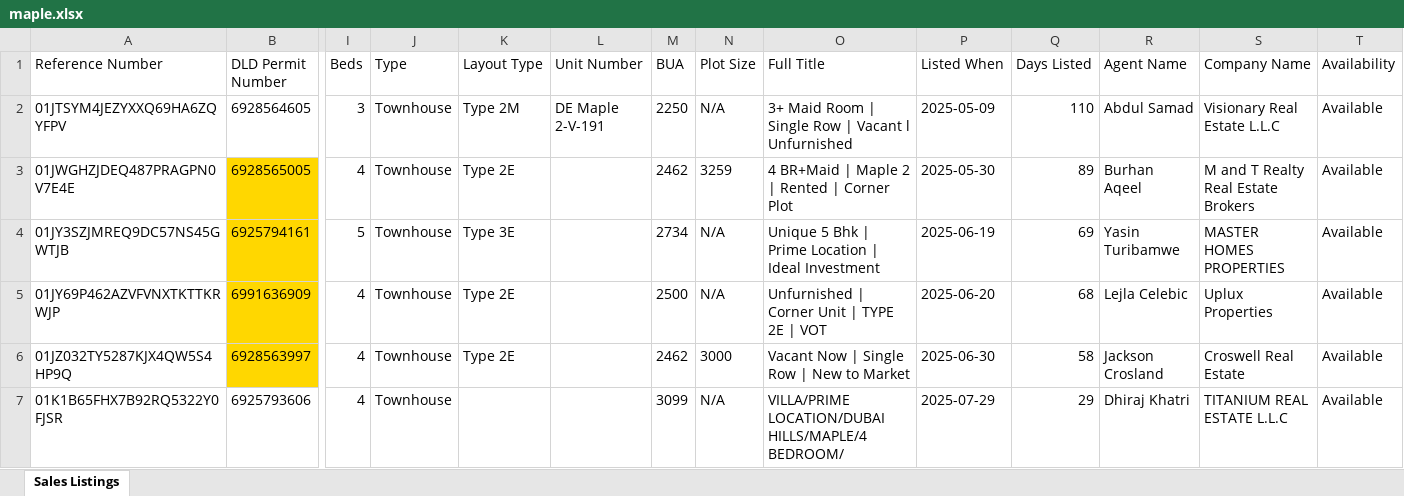
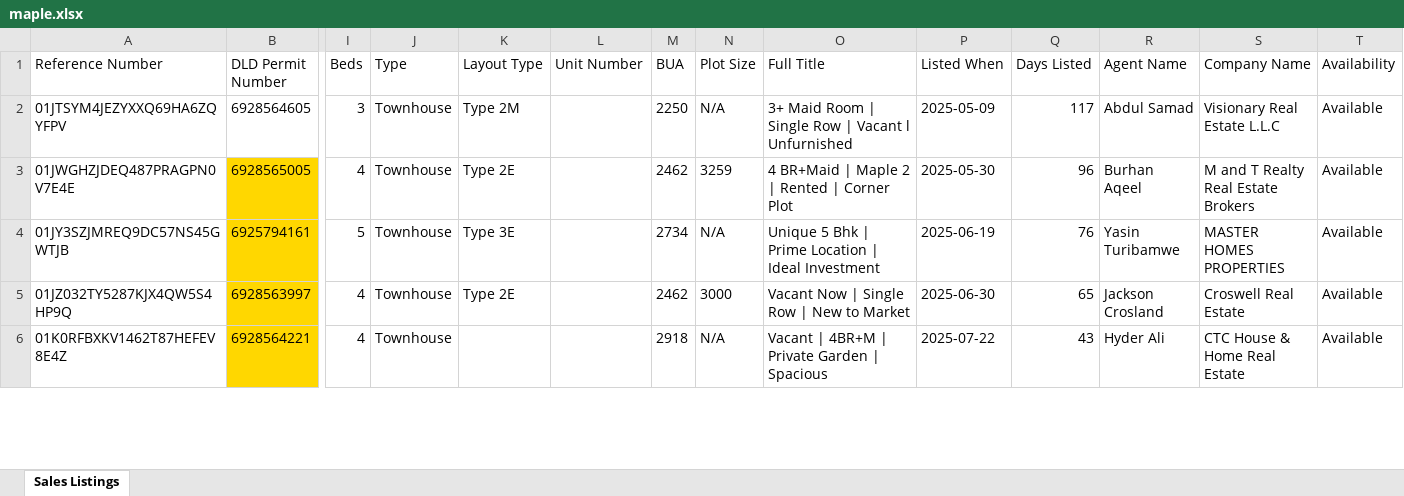
Before and after one commit to Levan91/MegaValuationer, an Excel workbook: Data/Listings/maple.xlsx, sheet Sales Listings, drawn as a sheet; only a part is shown, gaps mark what is left out; values as stored, in another font and other column widths than the file's, no borders; removed rows and columns are numbered as before the commit, all else as after; rows hold the shown columns only; the diff covers the shown part only; the diff names each change by its address in the sheet, - before the commit and + after, or states it on an @@ line.

```diff
--- a/Data/Listings/maple.xlsx (sheet Sales Listings)
+++ b/Data/Listings/maple.xlsx (sheet Sales Listings)
-L2 (Unit Number): DE Maple 2-V-191
+L2 (Unit Number): (empty)
-Q2 (Days Listed): 110
+Q2 (Days Listed): 117
-Q3 (Days Listed): 89
+Q3 (Days Listed): 96
-Q4 (Days Listed): 69
+Q4 (Days Listed): 76
-row 5: 01JY69P462AZVFVNXTKTTKRWJP | 6991636909 | 4 | Townhouse | Type 2E |  | 2500 | N/A | Unfurnished | Corner Unit | TYPE 2E | VOT | 2025-06-20 | 68 | Lejla Celebic | Uplux Properties | Available
-Q5 (Days Listed): 58
+Q5 (Days Listed): 65
-row 7: 01K1B65FHX7B92RQ5322Y0FJSR | 6925793606 | 4 | Townhouse |  |  | 3099 | N/A | VILLA/PRIME LOCATION/DUBAI HILLS/MAPLE/4 BEDROOM/ | 2025-07-29 | 29 | Dhiraj Khatri | TITANIUM REAL ESTATE L.L.C | Available
+row 6: 01K0RFBXKV1462T87HEFEV8E4Z | 6928564221 | 4 | Townhouse |  |  | 2918 | N/A | Vacant | 4BR+M | Private Garden | Spacious | 2025-07-22 | 43 | Hyder Ali | CTC House & Home Real Estate | Available
```
Also changed, not shown: 31 added rows, 23 removed rows, 175 edited cells and cell formats elsewhere in this sheet, Data/Listings Rent/sidra_rent.xlsx, Data/Listings/sidra.xlsx, 2 other files.
